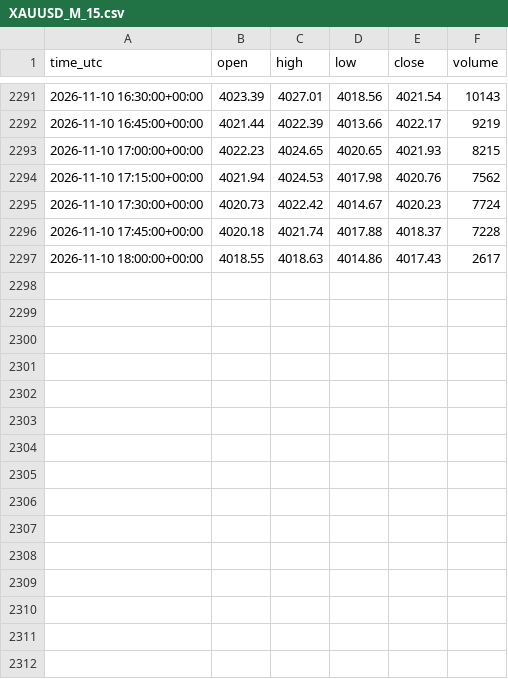
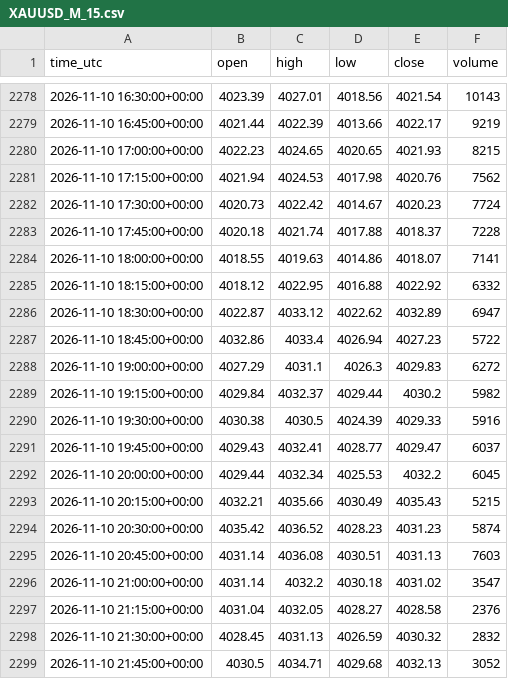
Before and after one commit to elchoerob-stack/charne, a CSV file: gold-forecast/data/XAUUSD_M_15.csv, drawn as a sheet; only a part is shown, gaps mark what is left out; the diff covers the shown part only.

```diff
--- a/gold-forecast/data/XAUUSD_M_15.csv
+++ b/gold-forecast/data/XAUUSD_M_15.csv
@@ -2296,2 +2283,17 @@ time_utc,open,high,low,close,volume
 2026-11-10 17:45:00+00:00,4020.18,4021.74,4017.88,4018.37,7228
-2026-11-10 18:00:00+00:00,4018.55,4018.63,4014.86,4017.43,2617
+2026-11-10 18:00:00+00:00,4018.55,4019.63,4014.86,4018.07,7141
+2026-11-10 18:15:00+00:00,4018.12,4022.95,4016.88,4022.92,6332
+2026-11-10 18:30:00+00:00,4022.87,4033.12,4022.62,4032.89,6947
+2026-11-10 18:45:00+00:00,4032.86,4033.4,4026.94,4027.23,5722
+2026-11-10 19:00:00+00:00,4027.29,4031.1,4026.3,4029.83,6272
+2026-11-10 19:15:00+00:00,4029.84,4032.37,4029.44,4030.2,5982
+2026-11-10 19:30:00+00:00,4030.38,4030.5,4024.39,4029.33,5916
+2026-11-10 19:45:00+00:00,4029.43,4032.41,4028.77,4029.47,6037
+2026-11-10 20:00:00+00:00,4029.44,4032.34,4025.53,4032.2,6045
+2026-11-10 20:15:00+00:00,4032.21,4035.66,4030.49,4035.43,5215
+2026-11-10 20:30:00+00:00,4035.42,4036.52,4028.23,4031.23,5874
+2026-11-10 20:45:00+00:00,4031.14,4036.08,4030.51,4031.13,7603
+2026-11-10 21:00:00+00:00,4031.14,4032.2,4030.18,4031.02,3547
+2026-11-10 21:15:00+00:00,4031.04,4032.05,4028.27,4028.58,2376
+2026-11-10 21:30:00+00:00,4028.45,4031.13,4026.59,4030.32,2832
+2026-11-10 21:45:00+00:00,4030.5,4034.71,4029.68,4032.13,3052
```
Also changed, not shown: 13 removed rows elsewhere in this file, gold-forecast/backtest/paper_2026-11-10.csv, gold-forecast/data/XAUUSD_H_1.csv, 10 other files.
